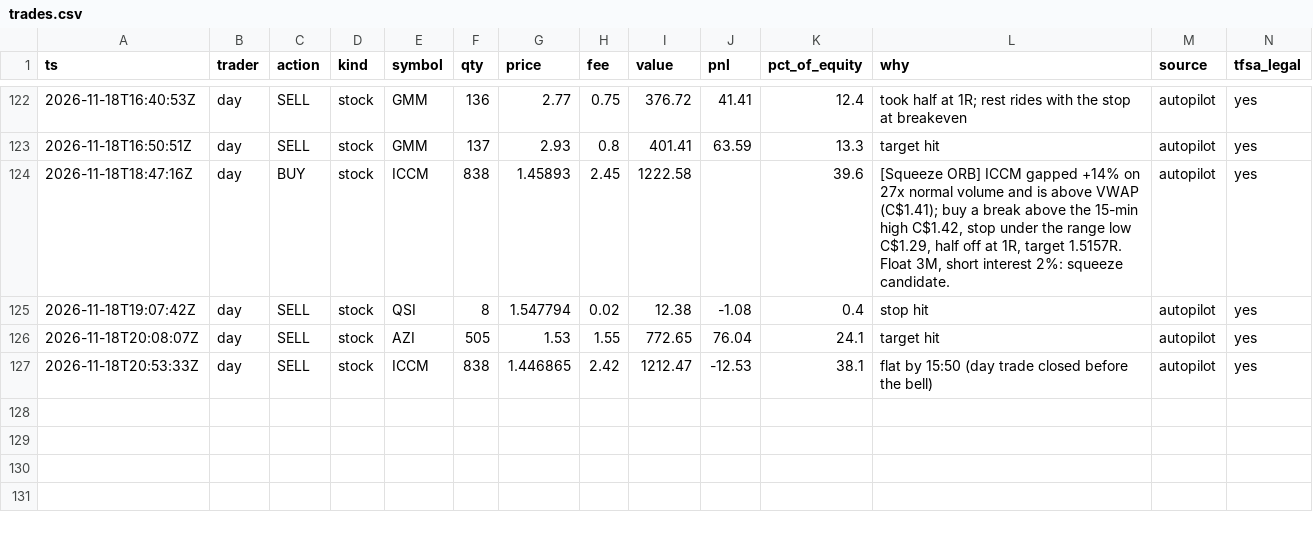
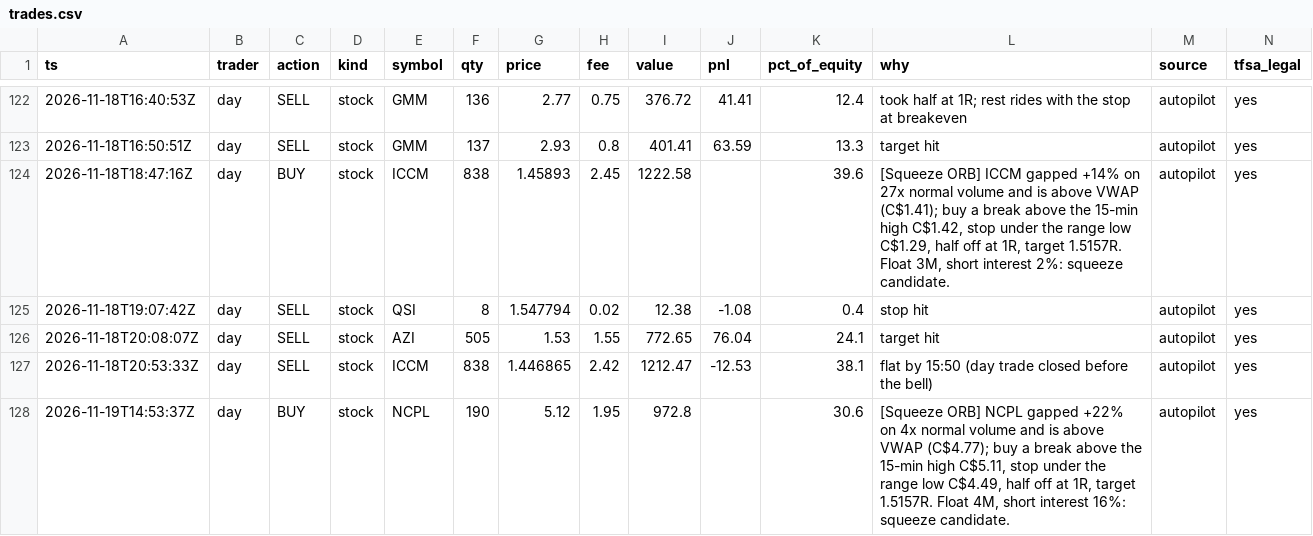
Before and after one commit to ganga27321/Paper-Desk, a CSV file: trades.csv, drawn as a sheet; only a part is shown, gaps mark what is left out.

```diff
--- a/trades.csv
+++ b/trades.csv
@@ -127 +127,2 @@ ts,trader,action,kind,symbol,qty,price,fee,value,pnl,pct_of_equity,why,source,tf
 2026-11-18T20:53:33Z,day,SELL,stock,ICCM,838,1.446865,2.42,1212.47,-12.53,38.1,flat by 15:50 (day trade closed before the bell),autopilot,yes
+2026-11-19T14:53:37Z,day,BUY,stock,NCPL,190,5.12,1.95,972.8,,30.6,"[Squeeze ORB] NCPL gapped +22% on 4x normal volume and is above VWAP (C$4.77); buy a break above the 15-min high C$5.11, stop under the range low C$4.49, half off at 1R, target 1.5157R. Float 4M, short interest 16%: squeeze candidate.",autopilot,yes
```
Also changed, not shown: equity.csv, 6 other files.
